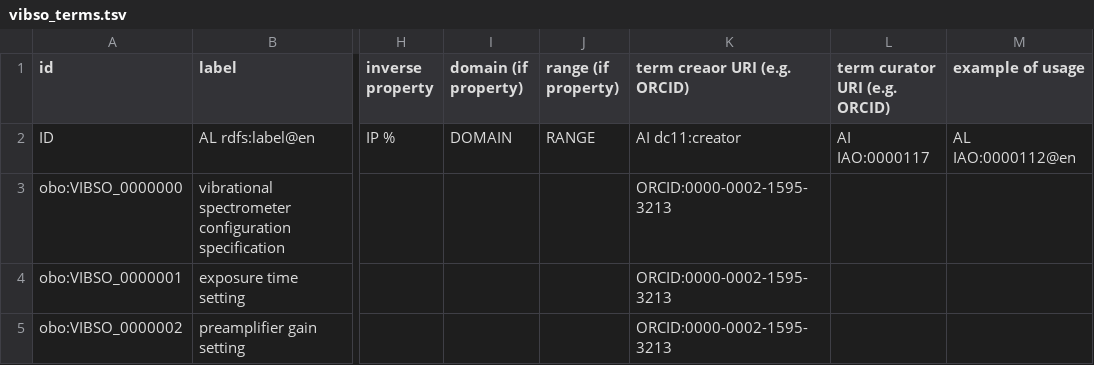
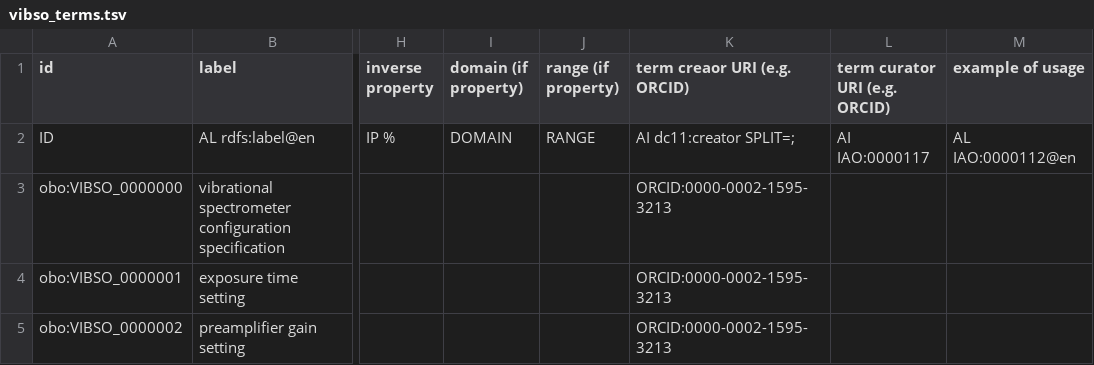
Before and after one commit to NFDI4Chem/VibrationalSpectroscopyOntology, a TSV file: src/templates/vibso_terms.tsv, drawn as a sheet; only a part is shown, gaps mark what is left out; the diff covers the shown part only; the diff names each change by its address in the sheet, - before the commit and + after, or states it on an @@ line.

Commit message:
update term creators and rebuilt owl component

```diff
--- a/src/templates/vibso_terms.tsv
+++ b/src/templates/vibso_terms.tsv
-K2 (term creaor URI (e.g. ORCID)): AI dc11:creator
+K2 (term creaor URI (e.g. ORCID)): AI dc11:creator SPLIT=;
```
Also changed, not shown: 2 edited cells elsewhere in this file, 1 other file.
